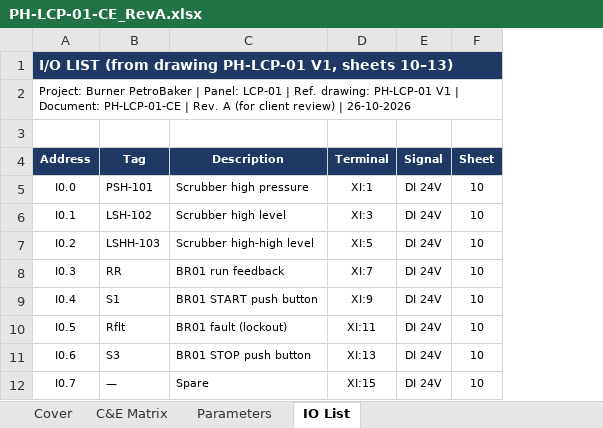
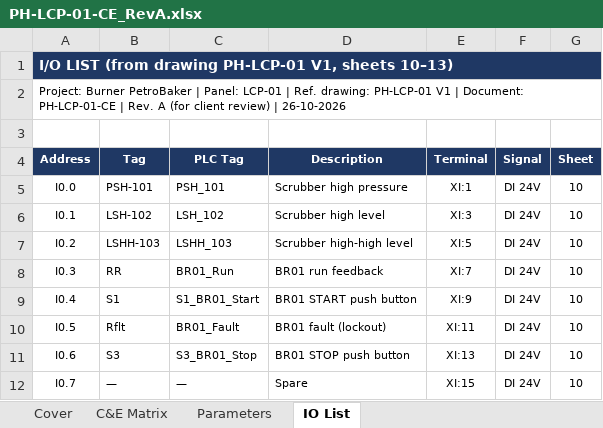
Before and after one commit to mahmoud-elghamry/burner, an Excel workbook: deliverables/PH-LCP-01-CE_RevA.xlsx, sheet IO List, drawn as a sheet; only a part is shown; values as stored, in another font and other column widths than the file's, no borders; the diff names each change by its address in the sheet, - before the commit and + after, or states it on an @@ line.

```diff
--- a/deliverables/PH-LCP-01-CE_RevA.xlsx (sheet IO List)
+++ b/deliverables/PH-LCP-01-CE_RevA.xlsx (sheet IO List)
+column C (PLC Tag), rows 5-12: PSH_101 | LSH_102 | LSHH_103 | BR01_Run | S1_BR01_Start | BR01_Fault | S3_BR01_Stop | —
```
Also changed, not shown: 5 other files.
